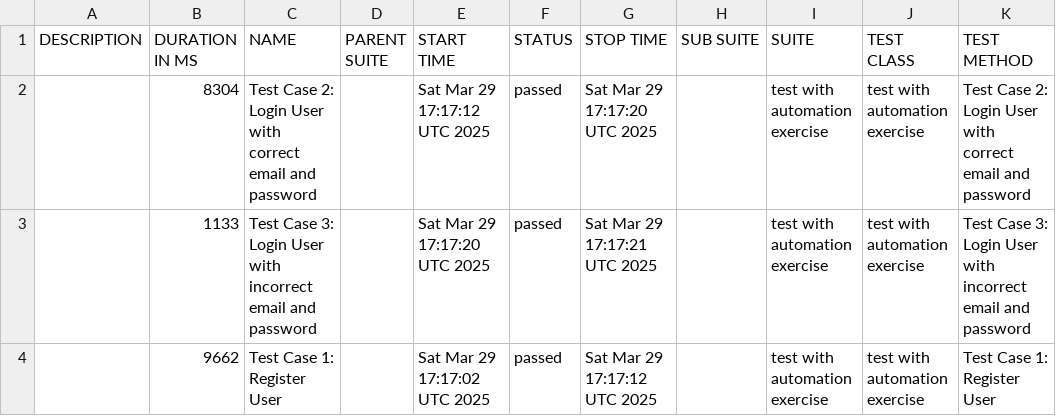
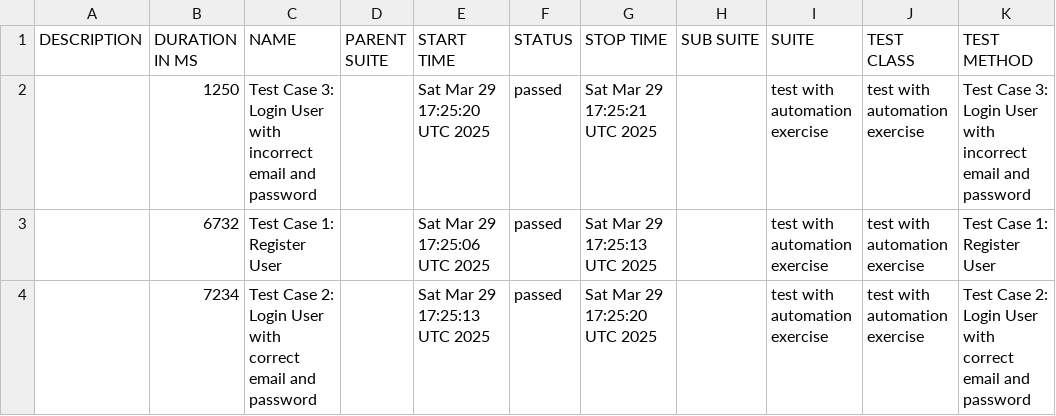
Before and after one commit to byCrismaria/automation-cypress, a CSV file: data/suites.csv, drawn as a sheet.

```diff
--- a/data/suites.csv
+++ b/data/suites.csv
@@ -1,4 +1,4 @@
 "DESCRIPTION","DURATION IN MS","NAME","PARENT SUITE","START TIME","STATUS","STOP TIME","SUB SUITE","SUITE","TEST CLASS","TEST METHOD"
-"","8304","Test Case 2: Login User with correct email and password","","Sat Mar 29 17:17:12 UTC 2025","passed","Sat Mar 29 17:17:20 UTC 2025","","test with automation exercise ","test with automation exercise ","Test Case 2: Login User with correct email and password"
-"","1133","Test Case 3: Login User with incorrect email and password","","Sat Mar 29 17:17:20 UTC 2025","passed","Sat Mar 29 17:17:21 UTC 2025","","test with automation exercise ","test with automation exercise ","Test Case 3: Login User with incorrect email and password"
-"","9662","Test Case 1: Register User","","Sat Mar 29 17:17:02 UTC 2025","passed","Sat Mar 29 17:17:12 UTC 2025","","test with automation exercise ","test with automation exercise ","Test Case 1: Register User"
+"","1250","Test Case 3: Login User with incorrect email and password","","Sat Mar 29 17:25:20 UTC 2025","passed","Sat Mar 29 17:25:21 UTC 2025","","test with automation exercise ","test with automation exercise ","Test Case 3: Login User with incorrect email and password"
+"","6732","Test Case 1: Register User","","Sat Mar 29 17:25:06 UTC 2025","passed","Sat Mar 29 17:25:13 UTC 2025","","test with automation exercise ","test with automation exercise ","Test Case 1: Register User"
+"","7234","Test Case 2: Login User with correct email and password","","Sat Mar 29 17:25:13 UTC 2025","passed","Sat Mar 29 17:25:20 UTC 2025","","test with automation exercise ","test with automation exercise ","Test Case 2: Login User with correct email and password"
```
Also changed, not shown: 18 other files.
